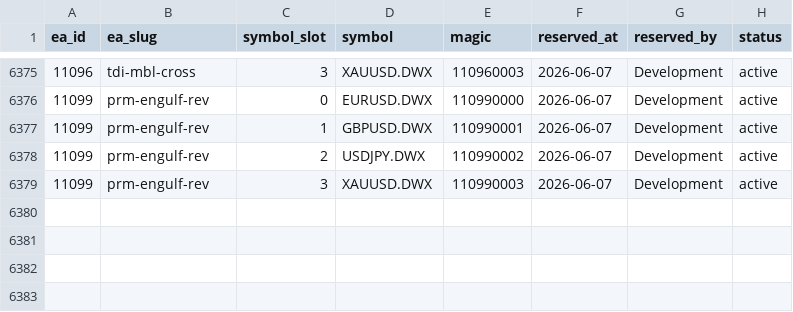
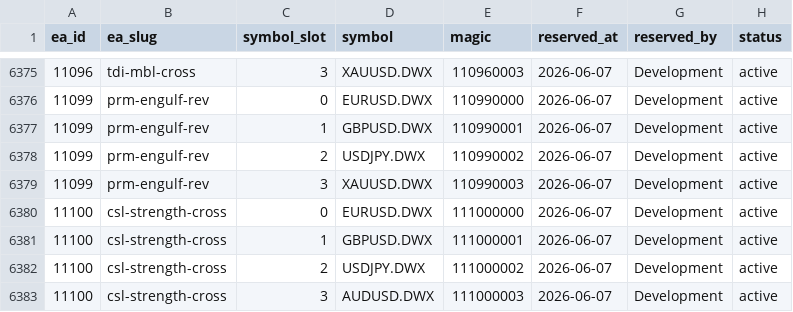
Before and after one commit to QuantMechanica/VPS-PortfolioBuild, a CSV file: framework/registry/magic_numbers.csv, drawn as a sheet; only a part is shown, gaps mark what is left out.

```diff
--- a/framework/registry/magic_numbers.csv
+++ b/framework/registry/magic_numbers.csv
@@ -6379 +6379,5 @@ ea_id,ea_slug,symbol_slot,symbol,magic,reserved_at,reserved_by,status
 11099,prm-engulf-rev,3,XAUUSD.DWX,110990003,2026-06-07,Development,active
+11100,csl-strength-cross,0,EURUSD.DWX,111000000,2026-06-07,Development,active
+11100,csl-strength-cross,1,GBPUSD.DWX,111000001,2026-06-07,Development,active
+11100,csl-strength-cross,2,USDJPY.DWX,111000002,2026-06-07,Development,active
+11100,csl-strength-cross,3,AUDUSD.DWX,111000003,2026-06-07,Development,active
```
